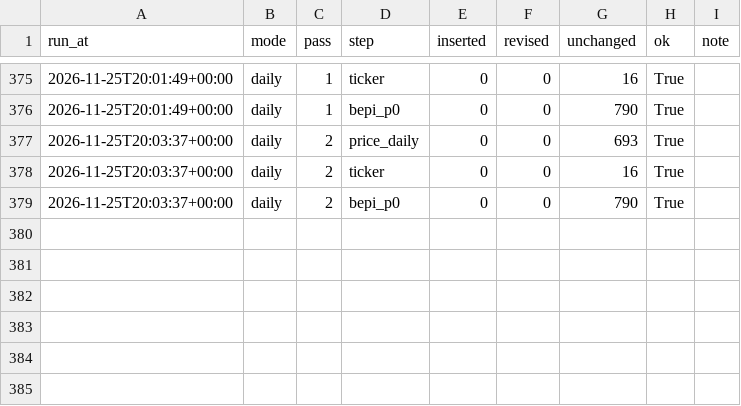
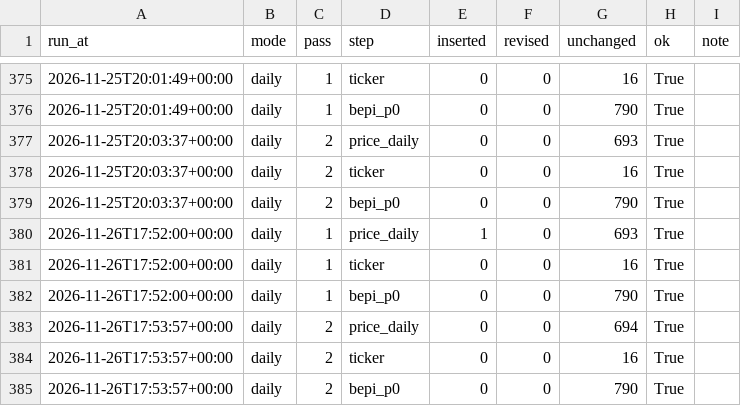
Before and after one commit to booluckgmie/mpob-my, a CSV file: data/lake/gold/run_log.csv, drawn as a sheet; only a part is shown, gaps mark what is left out; the diff names each change by its address in the sheet, - before the commit and + after, or states it on an @@ line.

Commit message:
data: daily refresh 2026-11-26

```diff
--- a/data/lake/gold/run_log.csv
+++ b/data/lake/gold/run_log.csv
+row 380: 2026-11-26T17:52:00+00:00 | daily | 1 | price_daily | 1 | 0 | 693 | True
+row 381: 2026-11-26T17:52:00+00:00 | daily | 1 | ticker | 0 | 0 | 16 | True
+row 382: 2026-11-26T17:52:00+00:00 | daily | 1 | bepi_p0 | 0 | 0 | 790 | True
+row 383: 2026-11-26T17:53:57+00:00 | daily | 2 | price_daily | 0 | 0 | 694 | True
+row 384: 2026-11-26T17:53:57+00:00 | daily | 2 | ticker | 0 | 0 | 16 | True
+row 385: 2026-11-26T17:53:57+00:00 | daily | 2 | bepi_p0 | 0 | 0 | 790 | True
```
Also changed, not shown: 4 other files.
